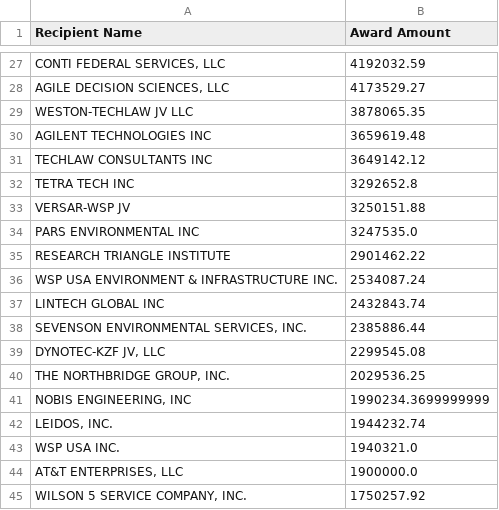
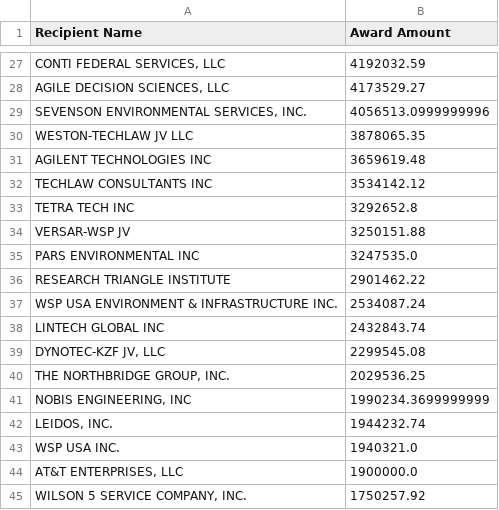
Before and after one commit to feldmangn/nih-awards-tracker, a CSV file: data/epa_top_recipients_last_90d.csv, drawn as a sheet; only a part is shown, gaps mark what is left out; removed rows and columns are numbered as before the commit, all else as after; the diff names each change by its address in the sheet, - before the commit and + after, or states it on an @@ line.

```diff
--- a/data/epa_top_recipients_last_90d.csv
+++ b/data/epa_top_recipients_last_90d.csv
+row 29: SEVENSON ENVIRONMENTAL SERVICES, INC. | 4056513.0999999996
-B32 (Award Amount): 3649142.12
+B32 (Award Amount): 3534142.12
-row 38: SEVENSON ENVIRONMENTAL SERVICES, INC. | 2385886.44
```
Also changed, not shown: data/cms_awards_last_90d.csv, data/doe_awards_last_90d.csv, 14 other files.
